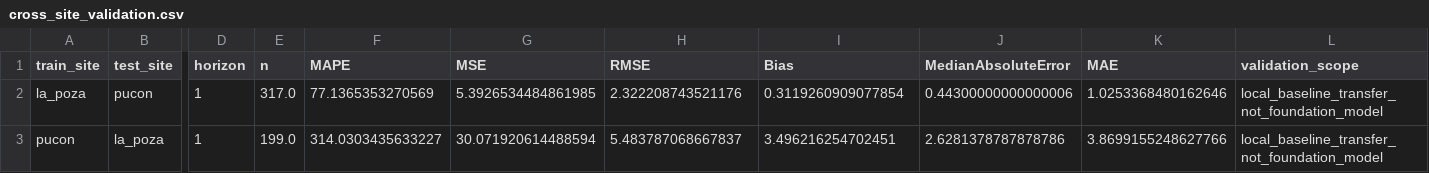
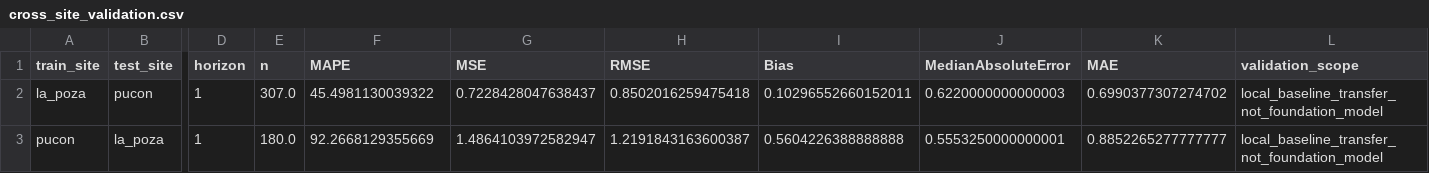
Before and after one commit to dfbustosus/transformers_forecaster_chlorophyll, a CSV file: outputs/tables/cross_site_validation.csv, drawn as a sheet; only a part is shown, gaps mark what is left out; the diff names each change by its address in the sheet, - before the commit and + after, or states it on an @@ line.

Commit message:
Update outputs/tables/cross_site_validation.csv

```diff
--- a/outputs/tables/cross_site_validation.csv
+++ b/outputs/tables/cross_site_validation.csv
-E2 (n): 317.0
+E2 (n): 307.0
-F2 (MAPE): 77.1365353270569
+F2 (MAPE): 45.4981130039322
-G2 (MSE): 5.3926534484861985
+G2 (MSE): 0.7228428047638437
-H2 (RMSE): 2.322208743521176
+H2 (RMSE): 0.8502016259475418
-I2 (Bias): 0.3119260909077854
+I2 (Bias): 0.10296552660152011
-J2 (MedianAbsoluteError): 0.44300000000000006
+J2 (MedianAbsoluteError): 0.6220000000000003
-K2 (MAE): 1.0253368480162646
+K2 (MAE): 0.6990377307274702
-E3 (n): 199.0
+E3 (n): 180.0
-F3 (MAPE): 314.0303435633227
+F3 (MAPE): 92.2668129355669
-G3 (MSE): 30.071920614488594
+G3 (MSE): 1.4864103972582947
-H3 (RMSE): 5.483787068667837
+H3 (RMSE): 1.2191843163600387
-I3 (Bias): 3.496216254702451
+I3 (Bias): 0.5604226388888888
-J3 (MedianAbsoluteError): 2.6281378787878786
+J3 (MedianAbsoluteError): 0.5553250000000001
-K3 (MAE): 3.8699155248627766
+K3 (MAE): 0.8852265277777777
```
